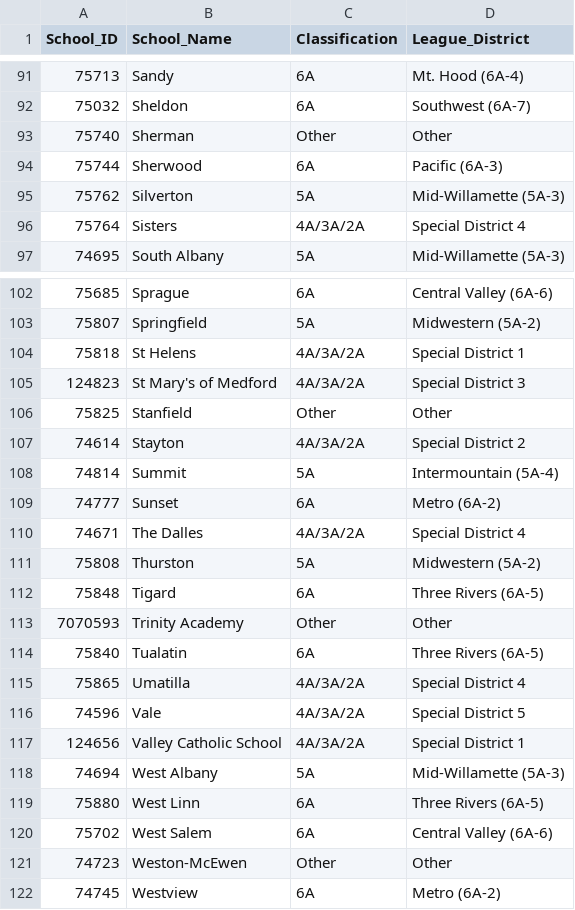
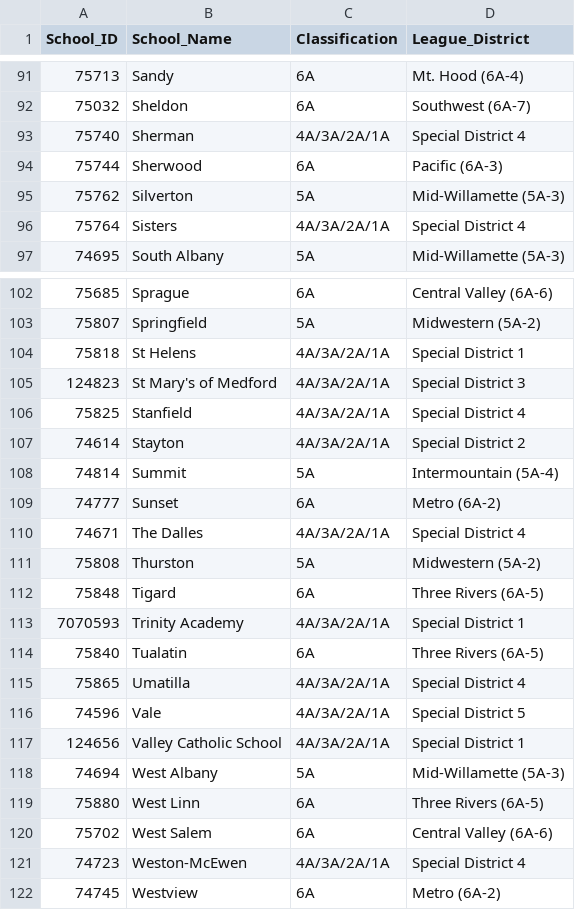
Before and after one commit to quarterback/or-tennis-data, a CSV file: master_school_list.csv, drawn as a sheet; only a part is shown, gaps mark what is left out; the diff covers the shown part only.

```diff
--- a/master_school_list.csv
+++ b/master_school_list.csv
@@ -92,6 +92,6 @@ School_ID,School_Name,Classification,League_District
 75032,Sheldon,6A,Southwest (6A-7)
-75740,Sherman,Other,Other
+75740,Sherman,4A/3A/2A/1A,Special District 4
 75744,Sherwood,6A,Pacific (6A-3)
 75762,Silverton,5A,Mid-Willamette (5A-3)
-75764,Sisters,4A/3A/2A,Special District 4
+75764,Sisters,4A/3A/2A/1A,Special District 4
 74695,South Albany,5A,Mid-Willamette (5A-3)
@@ -103,16 +103,16 @@ School_ID,School_Name,Classification,League_District
 75807,Springfield,5A,Midwestern (5A-2)
-75818,St Helens,4A/3A/2A,Special District 1
-124823,St Mary's of Medford,4A/3A/2A,Special District 3
-75825,Stanfield,Other,Other
-74614,Stayton,4A/3A/2A,Special District 2
+75818,St Helens,4A/3A/2A/1A,Special District 1
+124823,St Mary's of Medford,4A/3A/2A/1A,Special District 3
+75825,Stanfield,4A/3A/2A/1A,Special District 4
+74614,Stayton,4A/3A/2A/1A,Special District 2
 74814,Summit,5A,Intermountain (5A-4)
 74777,Sunset,6A,Metro (6A-2)
-74671,The Dalles,4A/3A/2A,Special District 4
+74671,The Dalles,4A/3A/2A/1A,Special District 4
 75808,Thurston,5A,Midwestern (5A-2)
 75848,Tigard,6A,Three Rivers (6A-5)
-7070593,Trinity Academy,Other,Other
+7070593,Trinity Academy,4A/3A/2A/1A,Special District 1
 75840,Tualatin,6A,Three Rivers (6A-5)
-75865,Umatilla,4A/3A/2A,Special District 4
-74596,Vale,4A/3A/2A,Special District 5
-124656,Valley Catholic School,4A/3A/2A,Special District 1
+75865,Umatilla,4A/3A/2A/1A,Special District 4
+74596,Vale,4A/3A/2A/1A,Special District 5
+124656,Valley Catholic School,4A/3A/2A/1A,Special District 1
 74694,West Albany,5A,Mid-Willamette (5A-3)
@@ -120,3 +120,3 @@ School_ID,School_Name,Classification,League_District
 75702,West Salem,6A,Central Valley (6A-6)
-74723,Weston-McEwen,Other,Other
+74723,Weston-McEwen,4A/3A/2A/1A,Special District 4
 74745,Westview,6A,Metro (6A-2)
```
Also changed, not shown: 39 edited cells elsewhere in this file, 1 other file.
